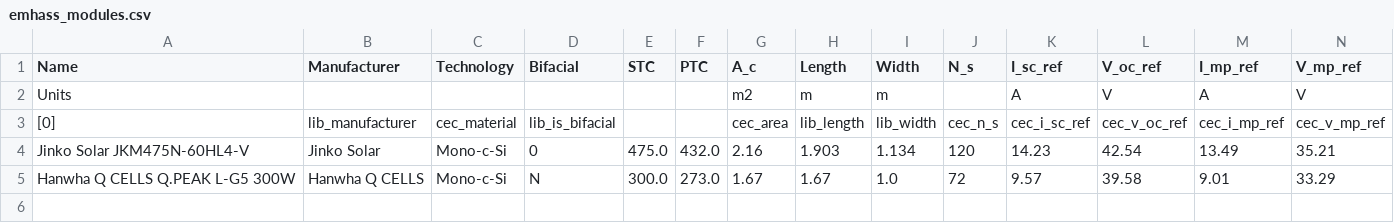
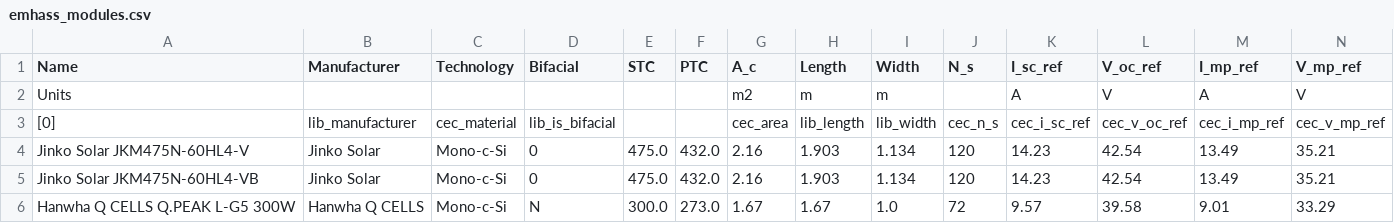
Before and after one commit to davidusb-geek/emhass, a CSV file: src/emhass/data/emhass_modules.csv, drawn as a sheet; only a part is shown; rows hold the shown columns only; the diff names each change by its address in the sheet, - before the commit and + after, or states it on an @@ line.

```diff
--- a/src/emhass/data/emhass_modules.csv
+++ b/src/emhass/data/emhass_modules.csv
+row 5: Jinko Solar JKM475N-60HL4-VB | Jinko Solar | Mono-c-Si | 0 | 475.0 | 432.0 | 2.16 | 1.903 | 1.134 | 120 | 14.23 | 42.54 | 13.49 | 35.21
```
Also changed, not shown: src/emhass/data/emhass_inverters.csv, 1 other file.
